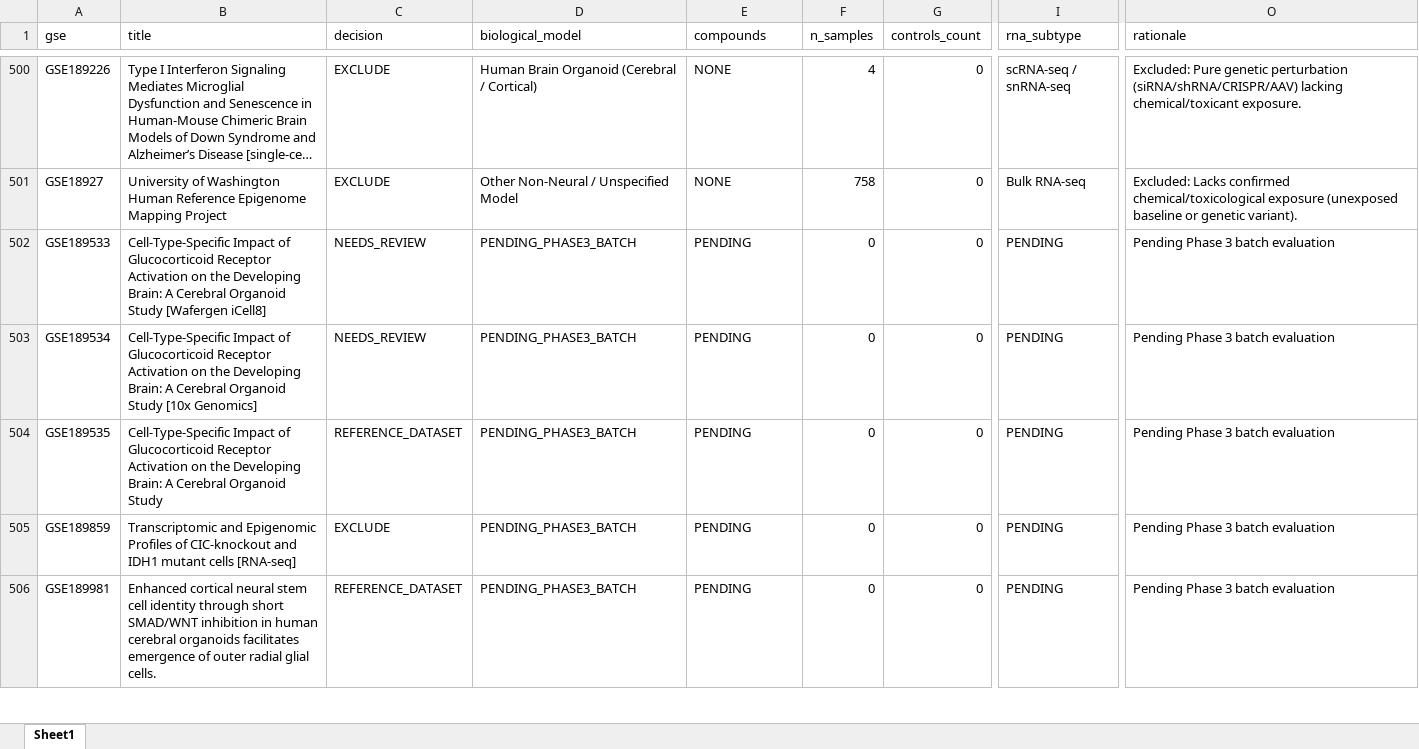
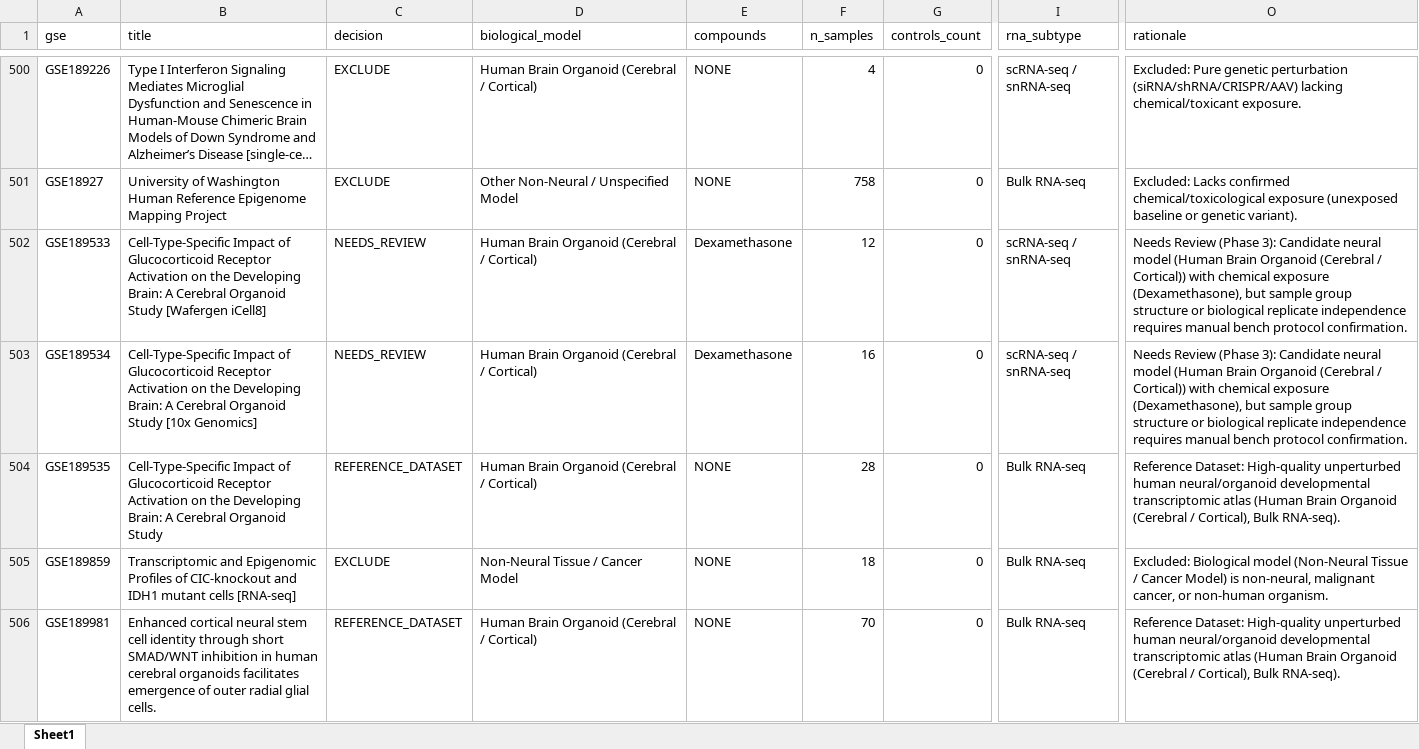
Before and after one commit to bioprintingLabsInc/DNT-Organoid-AI, an Excel workbook: outputs/verification/phase3/phase3_master_inventory.xlsx, sheet Sheet1, drawn as a sheet; only a part is shown, gaps mark what is left out; long unchanged cells end in …; values as stored, in another font and other column widths than the file's, no borders; the diff covers the shown part only; the diff names each change by its address in the sheet, - before the commit and + after, or states it on an @@ line.

```diff
--- a/outputs/verification/phase3/phase3_master_inventory.xlsx (sheet Sheet1)
+++ b/outputs/verification/phase3/phase3_master_inventory.xlsx (sheet Sheet1)
-D502:D504 (biological_model): PENDING_PHASE3_BATCH
+D502:D504 (biological_model): Human Brain Organoid (Cerebral / Cortical)
-E502:E503 (compounds): PENDING
+E502:E503 (compounds): Dexamethasone
-F502 (n_samples): 0
+F502 (n_samples): 12
-I502:I503 (rna_subtype): PENDING
+I502:I503 (rna_subtype): scRNA-seq / snRNA-seq
-O502:O503 (rationale): Pending Phase 3 batch evaluation
+O502:O503 (rationale): Needs Review (Phase 3): Candidate neural model (Human Brain Organoid (Cerebral / Cortical)) with chemical exposure (Dexamethasone), but sample group structure or biological replicate independence requires manual bench protocol confirmation.
-F503 (n_samples): 0
+F503 (n_samples): 16
-E504:E506 (compounds): PENDING
+E504:E506 (compounds): NONE
-F504 (n_samples): 0
+F504 (n_samples): 28
-I504:I506 (rna_subtype): PENDING
+I504:I506 (rna_subtype): Bulk RNA-seq
-O504 (rationale): Pending Phase 3 batch evaluation
+O504 (rationale): Reference Dataset: High-quality unperturbed human neural/organoid developmental transcriptomic atlas (Human Brain Organoid (Cerebral / Cortical), Bulk RNA-seq).
-D505 (biological_model): PENDING_PHASE3_BATCH
+D505 (biological_model): Non-Neural Tissue / Cancer Model
-F505 (n_samples): 0
+F505 (n_samples): 18
-O505 (rationale): Pending Phase 3 batch evaluation
+O505 (rationale): Excluded: Biological model (Non-Neural Tissue / Cancer Model) is non-neural, malignant cancer, or non-human organism.
-D506 (biological_model): PENDING_PHASE3_BATCH
+D506 (biological_model): Human Brain Organoid (Cerebral / Cortical)
-F506 (n_samples): 0
+F506 (n_samples): 70
-O506 (rationale): Pending Phase 3 batch evaluation
+O506 (rationale): Reference Dataset: High-quality unperturbed human neural/organoid developmental transcriptomic atlas (Human Brain Organoid (Cerebral / Cortical), Bulk RNA-seq).
```
Also changed, not shown: 227 edited cells elsewhere in this sheet, data/metadata/dnt_experimental_conditions_inventory.xlsx, data/metadata/dnt_master_dataset_inventory.xlsx, 12 other files.
